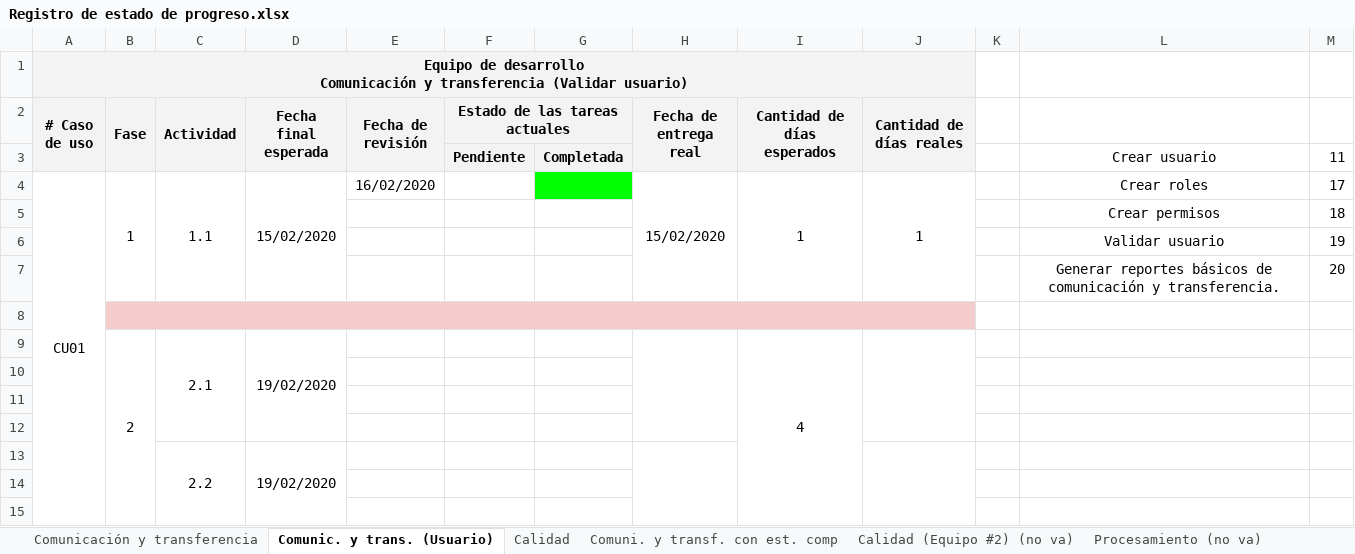
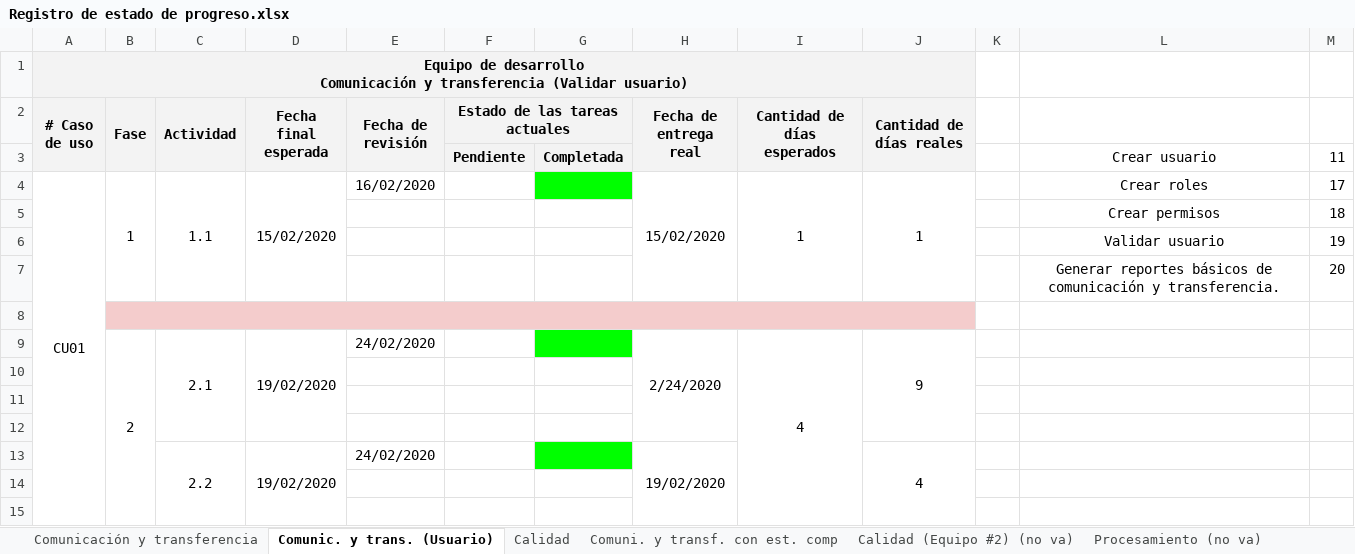
Before and after one commit to cristianpazu/Proyecto-Sanambiente, an Excel workbook: Documentos para el proyecto de Sanambiente/Registro de estado de progreso.xlsx, sheet Comunic. y trans. (Usuario), drawn as a sheet; only a part is shown; values as stored, in another font and other column widths than the file's, no borders; removed rows and columns are numbered as before the commit, all else as after; the diff names each change by its address in the sheet, - before the commit and + after, or states it on an @@ line.

Commit message:
Actualización de fechas en el Registro de estado de progreso
Se actualizaron las fechas de revisión de las actividades tanto del equipo de desarrollo como del equipo de seguridad y reporte.

En el equipo de desarrollo se actualizaron las fechas de revisión, cabe resaltar que aún están pendientes las actividades 3.3 y 3.4 de todos los casos de uso y las actividades de grupo CU01 y CU02.

En el equipo de seguridad y reporte se actualizaron las fechas de las actividades, cambiando el estado de aquellas actividades que fueron completadas.

```diff
--- a/Documentos para el proyecto de Sanambiente/Registro de estado de progreso.xlsx (sheet Comunic. y trans. (Usuario))
+++ b/Documentos para el proyecto de Sanambiente/Registro de estado de progreso.xlsx (sheet Comunic. y trans. (Usuario))
-E9 (Fecha de revisión): (empty)
+E9 (Fecha de revisión): 24/02/2020
-G9 fill: none
+G9 fill: #00FF00
-H9 (Fecha de entrega real): (empty)
+H9 (Fecha de entrega real): 2/24/2020
-J9 (Cantidad de días reales): (empty)
+J9 (Cantidad de días reales): 9
-row 13:  |  | 2.2 | 19/02/2020
+row 13:  |  | 2.2 | 19/02/2020 | 24/02/2020 |  |  | 19/02/2020 |  | 4
```
Also changed, not shown: sheet Comunicación y transferencia.
